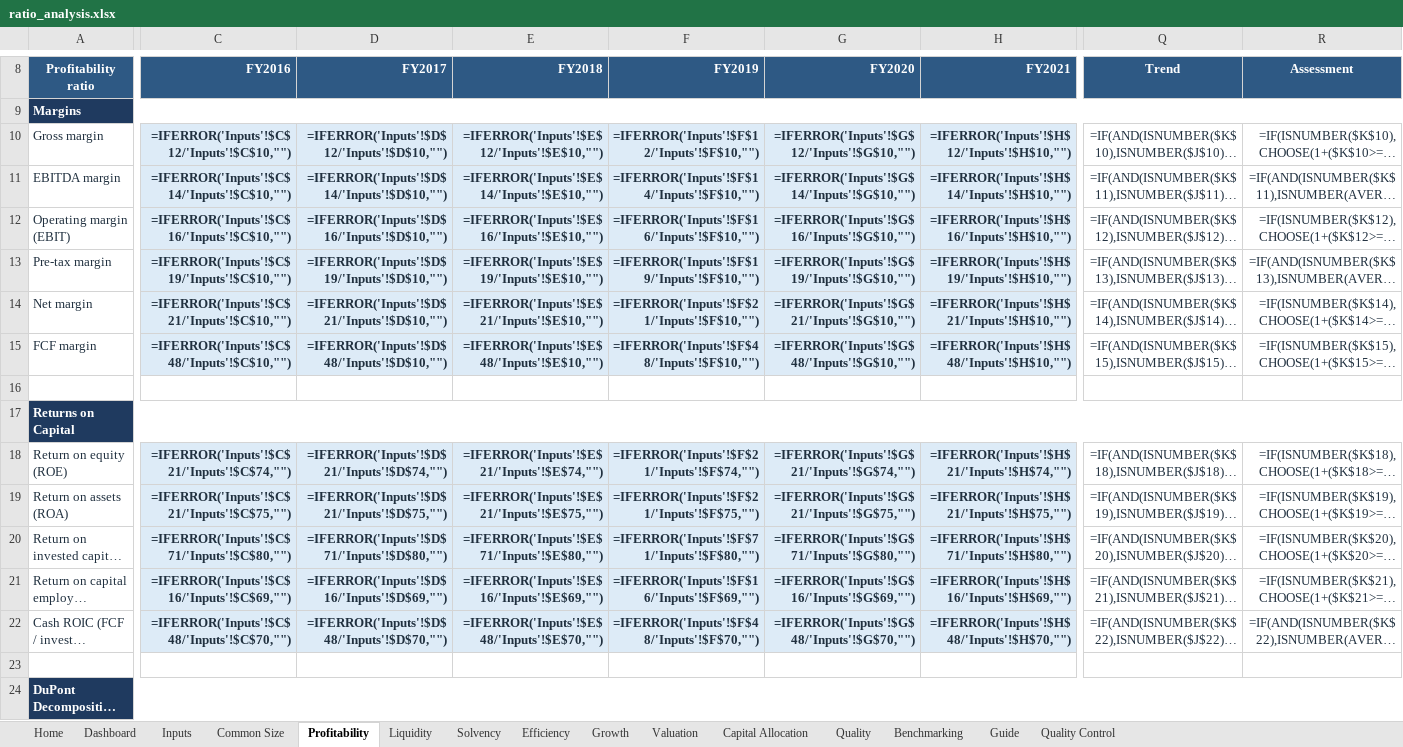
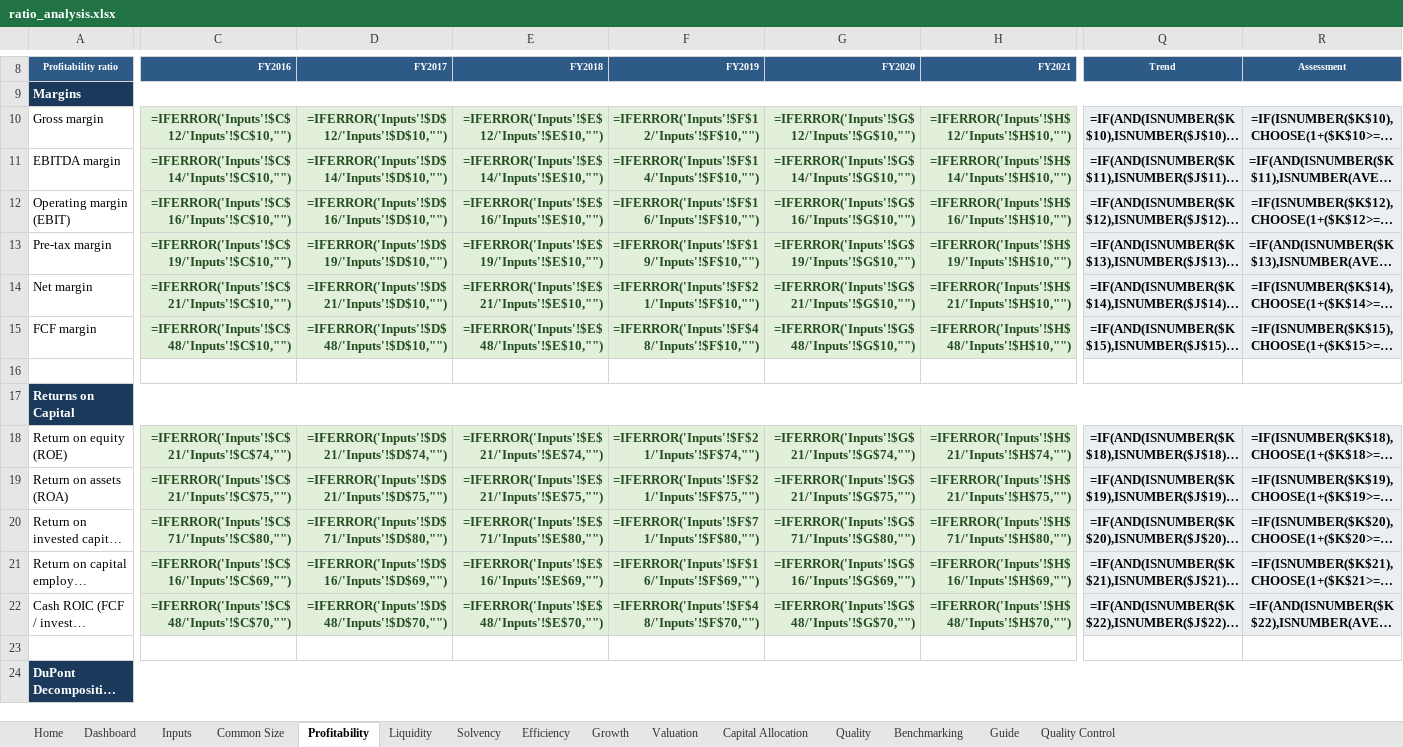
Before and after one commit to ahmadalchami97-bot/DCF, an Excel workbook: examples/ratio_analysis.xlsx, sheet Profitability, drawn as a sheet; only a part is shown, gaps mark what is left out; long unchanged cells end in …; values as stored, in another font and other column widths than the file's, no borders; formulas without a stored value are shown as written; charts and pictures and conditional formats not drawn; the diff covers the shown part only; the diff names each change by its address in the sheet, - before the commit and + after, or states it on an @@ line.

```diff
--- a/examples/ratio_analysis.xlsx (sheet Profitability)
+++ b/examples/ratio_analysis.xlsx (sheet Profitability)
@@ A8:H8 text size: smaller @@
@@ Q8:R8 text size: smaller @@
-A10:A15 text colour: #20303F
+A10:A15 text colour: black
@@ C10:H15 fill: #DDEBF7 → #E2EFDA, text colour: #20303F → #234D20 @@
@@ Q10:R15 fill: none → #ECEFF2, bold: off → on, text colour: #20303F → black, alignment: right → center @@
-A18:A22 text colour: #20303F
+A18:A22 text colour: black
-C18:H22 fill: #DDEBF7
+C18:H22 fill: #E2EFDA
-C18:H20 text colour: #20303F
+C18:H20 text colour: #234D20
@@ Q18:R22 fill: none → #ECEFF2, bold: off → on, text colour: #20303F → black, alignment: right → center @@
-C21:H22 text colour: #20303F
+C21:H22 text colour: #234D20
```
Also changed, not shown: cell formats elsewhere in this sheet, sheet Inputs, sheet Quality, sheet Common Size, sheet Valuation, sheet Solvency, sheet Efficiency, 8 more sheets, examples/blank_template.xlsx, examples/ratio_analysis_blank.xlsx, 27 other files.
